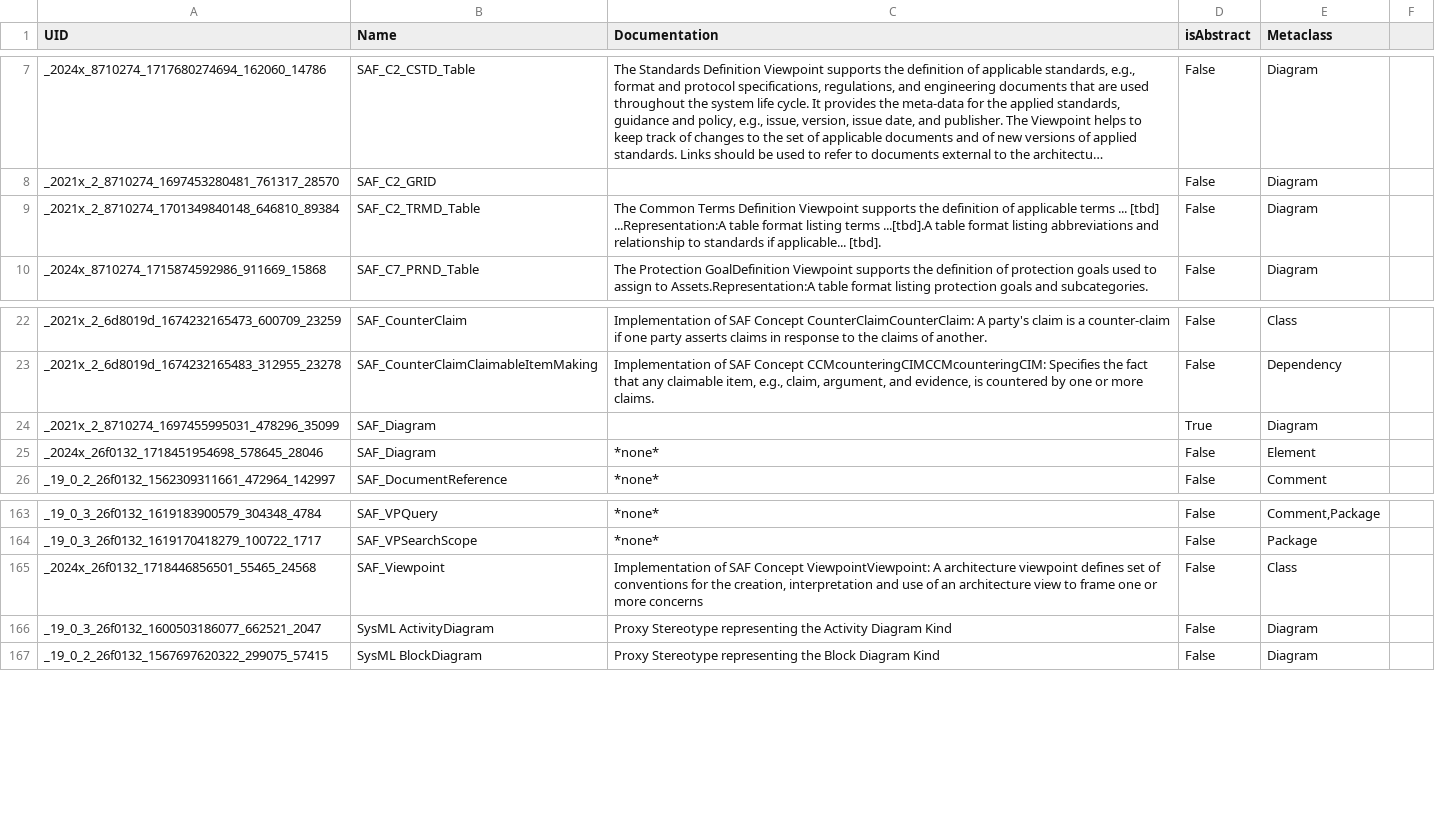
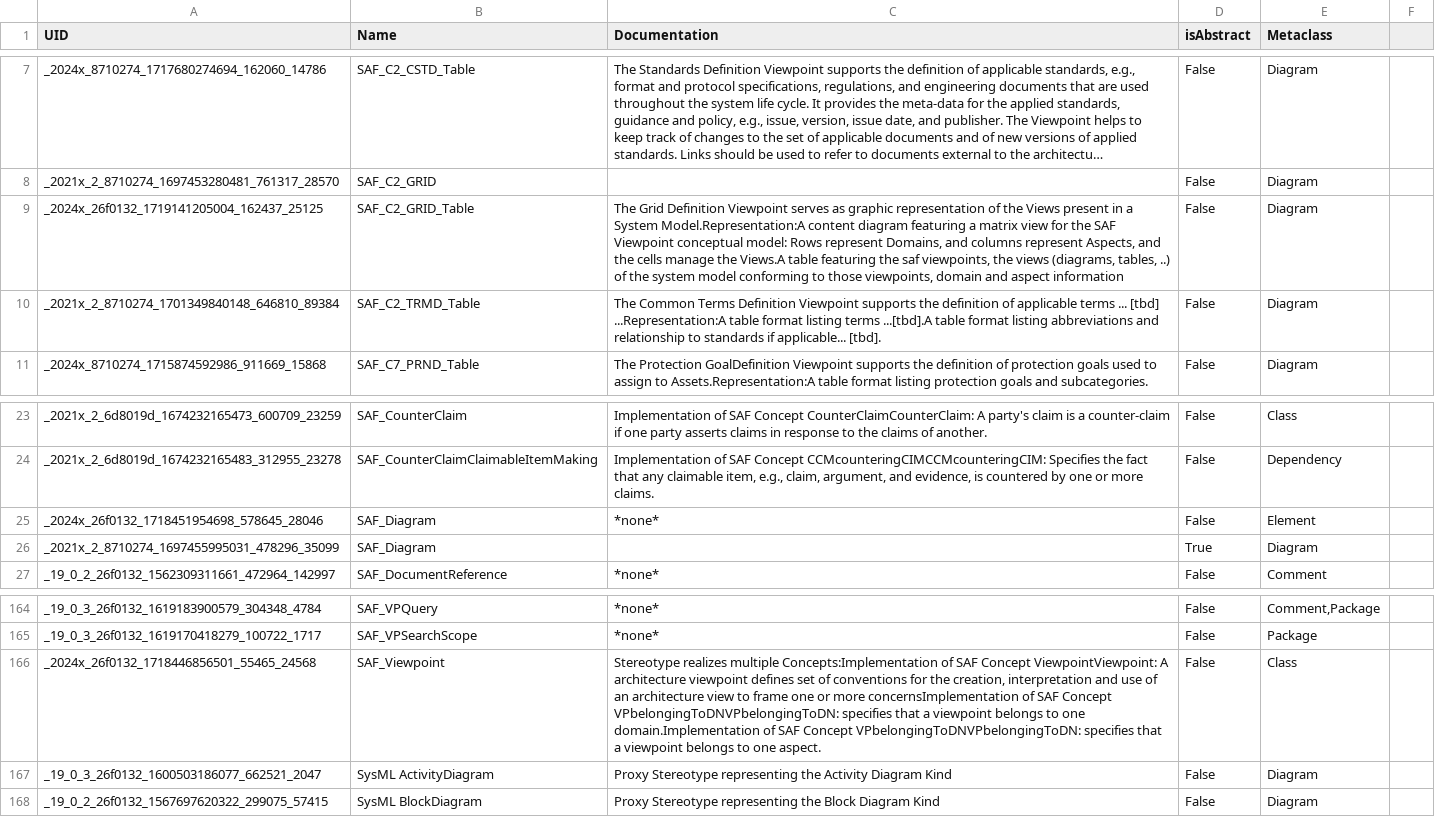
Before and after one commit to GfSE/SAF-Specification, a CSV file: stereotypes.csv, drawn as a sheet; only a part is shown, gaps mark what is left out; long unchanged cells end in ….

Commit message:
add framework dev stakeholders and concerns, promote grid definition vp

```diff
--- a/stereotypes.csv
+++ b/stereotypes.csv
@@ -8,2 +8,3 @@
 "_2021x_2_8710274_1697453280481_761317_28570","SAF_C2_GRID","","False","Diagram"
+"_2024x_26f0132_1719141205004_162437_25125","SAF_C2_GRID_Table","The Grid Definition Viewpoint serves as graphic representation of the Views present in a System Model.Representation:A content diagram featuring a matrix view for the SAF Viewpoint conceptual model: Rows represent Domains, and columns represent Aspects, and the cells manage the Views.A table featuring the saf viewpoints, the views (diagrams, tables, ..) of the system model conforming to those viewpoints, domain and aspect information","False","Diagram"
 "_2021x_2_8710274_1701349840148_646810_89384","SAF_C2_TRMD_Table","The Common Terms Definition Viewpoint supports the definition of applicable terms ... [tbd] ...Representation:A table format listing  terms ...[tbd].A table format listing abbreviations and relationship to standards if applicable... [tbd].","False","Diagram"
@@ -23,4 +24,4 @@
 "_2021x_2_6d8019d_1674232165483_312955_23278","SAF_CounterClaimClaimableItemMaking","Implementation of SAF Concept CCMcounteringCIMCCMcounteringCIM: Specifies the fact that any claimable item, e.g., claim, argument, and evidence, is countered by one or more claims.","False","Dependency"
+"_2024x_26f0132_1718451954698_578645_28046","SAF_Diagram","*none*","False","Element"
 "_2021x_2_8710274_1697455995031_478296_35099","SAF_Diagram","","True","Diagram"
-"_2024x_26f0132_1718451954698_578645_28046","SAF_Diagram","*none*","False","Element"
 "_19_0_2_26f0132_1562309311661_472964_142997","SAF_DocumentReference","*none*","False","Comment"
@@ -164,3 +165,3 @@
 "_19_0_3_26f0132_1619170418279_100722_1717","SAF_VPSearchScope","*none*","False","Package"
-"_2024x_26f0132_1718446856501_55465_24568","SAF_Viewpoint","Implementation of SAF Concept ViewpointViewpoint: A architecture viewpoint defines set of conventions for the creation, interpretation and use of an architecture view to frame one or more concerns","False","Class"
+"_2024x_26f0132_1718446856501_55465_24568","SAF_Viewpoint","Stereotype realizes multiple Concepts:Implementation of SAF Concept ViewpointViewpoint: A architecture viewpoint defines set of conventions for the creation, interpretation and use of an architecture view to frame one or more concernsImplementation of SAF Concept VPbelongingToDNVPbelongingToDN: specifies that a viewpoint belongs to one domain.Implementation of SAF Concept VPbelongingToDNVPbelongingToDN: specifies that a viewpoint belongs to one aspect.","False","Class"
 "_19_0_3_26f0132_1600503186077_662521_2047","SysML ActivityDiagram","Proxy Stereotype representing the Activity Diagram Kind","False","Diagram"
```
Also changed, not shown: 18 other files.
